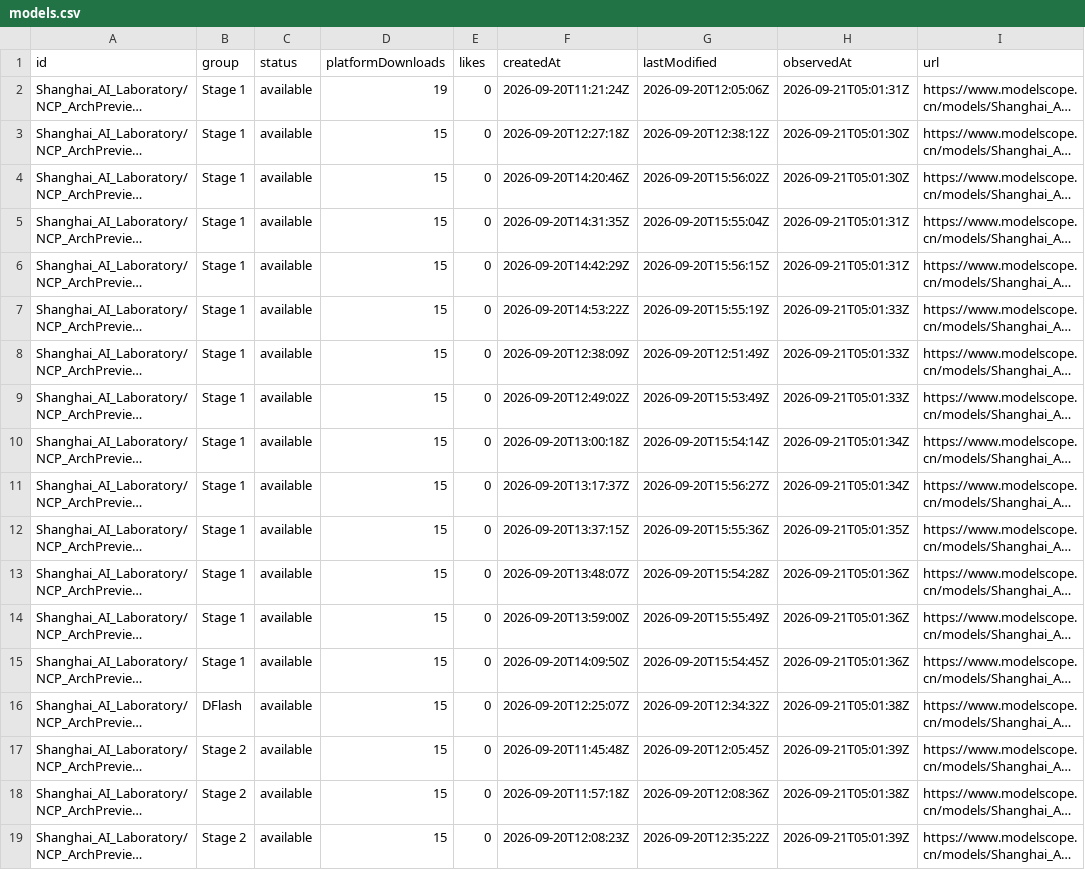
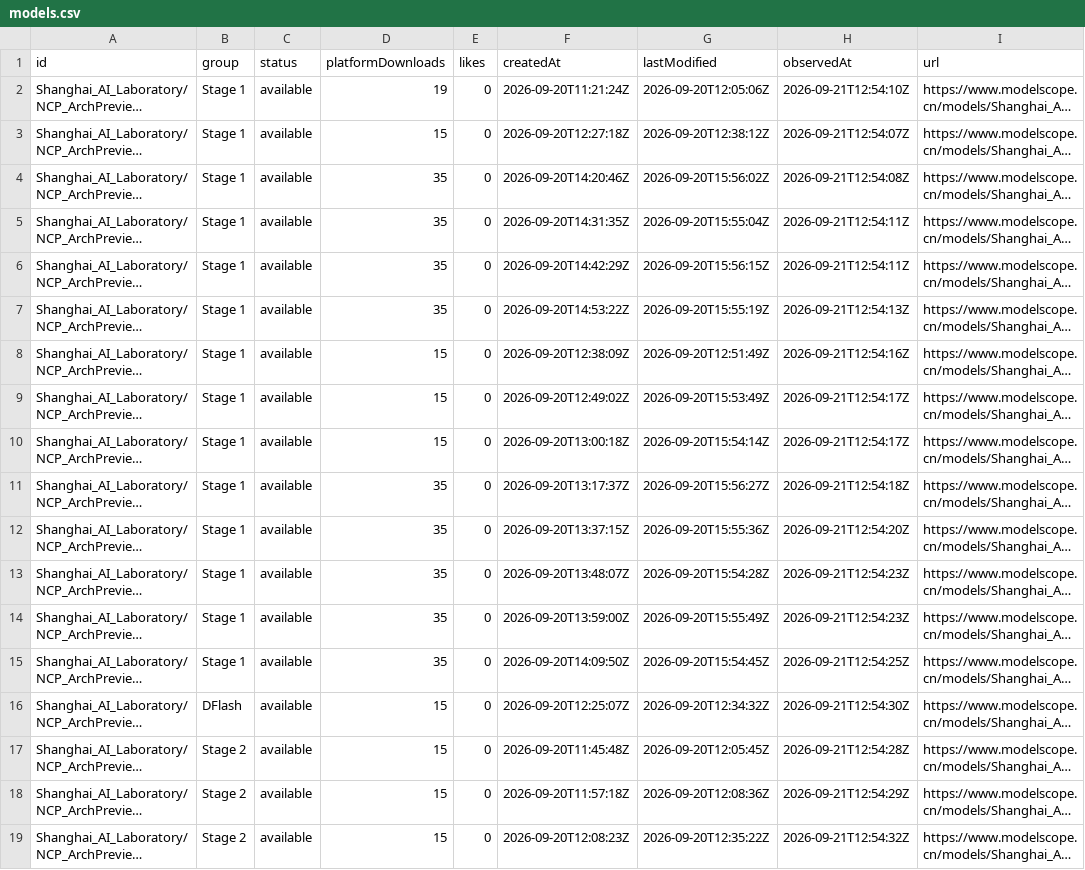
Before and after one commit to LuckySJTU/ncp-archpreview-downloads, a CSV file: docs/data/modelscope/models.csv, drawn as a sheet; long unchanged cells end in …; the diff names each change by its address in the sheet, - before the commit and + after, or states it on an @@ line.

```diff
--- a/docs/data/modelscope/models.csv
+++ b/docs/data/modelscope/models.csv
-H2 (observedAt): 2026-09-21T05:01:31Z
+H2 (observedAt): 2026-09-21T12:54:10Z
-H3 (observedAt): 2026-09-21T05:01:30Z
+H3 (observedAt): 2026-09-21T12:54:07Z
-D4:D7 (platformDownloads): 15
+D4:D7 (platformDownloads): 35
-H4 (observedAt): 2026-09-21T05:01:30Z
+H4 (observedAt): 2026-09-21T12:54:08Z
-H5:H6 (observedAt): 2026-09-21T05:01:31Z
+H5:H6 (observedAt): 2026-09-21T12:54:11Z
-H7 (observedAt): 2026-09-21T05:01:33Z
+H7 (observedAt): 2026-09-21T12:54:13Z
-H8 (observedAt): 2026-09-21T05:01:33Z
+H8 (observedAt): 2026-09-21T12:54:16Z
-H9 (observedAt): 2026-09-21T05:01:33Z
+H9 (observedAt): 2026-09-21T12:54:17Z
-H10 (observedAt): 2026-09-21T05:01:34Z
+H10 (observedAt): 2026-09-21T12:54:17Z
-D11:D15 (platformDownloads): 15
+D11:D15 (platformDownloads): 35
-H11 (observedAt): 2026-09-21T05:01:34Z
+H11 (observedAt): 2026-09-21T12:54:18Z
-H12 (observedAt): 2026-09-21T05:01:35Z
+H12 (observedAt): 2026-09-21T12:54:20Z
-H13:H14 (observedAt): 2026-09-21T05:01:36Z
+H13:H14 (observedAt): 2026-09-21T12:54:23Z
-H15 (observedAt): 2026-09-21T05:01:36Z
+H15 (observedAt): 2026-09-21T12:54:25Z
-H16 (observedAt): 2026-09-21T05:01:38Z
+H16 (observedAt): 2026-09-21T12:54:30Z
-H17 (observedAt): 2026-09-21T05:01:39Z
+H17 (observedAt): 2026-09-21T12:54:28Z
-H18 (observedAt): 2026-09-21T05:01:38Z
+H18 (observedAt): 2026-09-21T12:54:29Z
-H19 (observedAt): 2026-09-21T05:01:39Z
+H19 (observedAt): 2026-09-21T12:54:32Z
```
Also changed, not shown: docs/data/models.csv, 8 other files.
